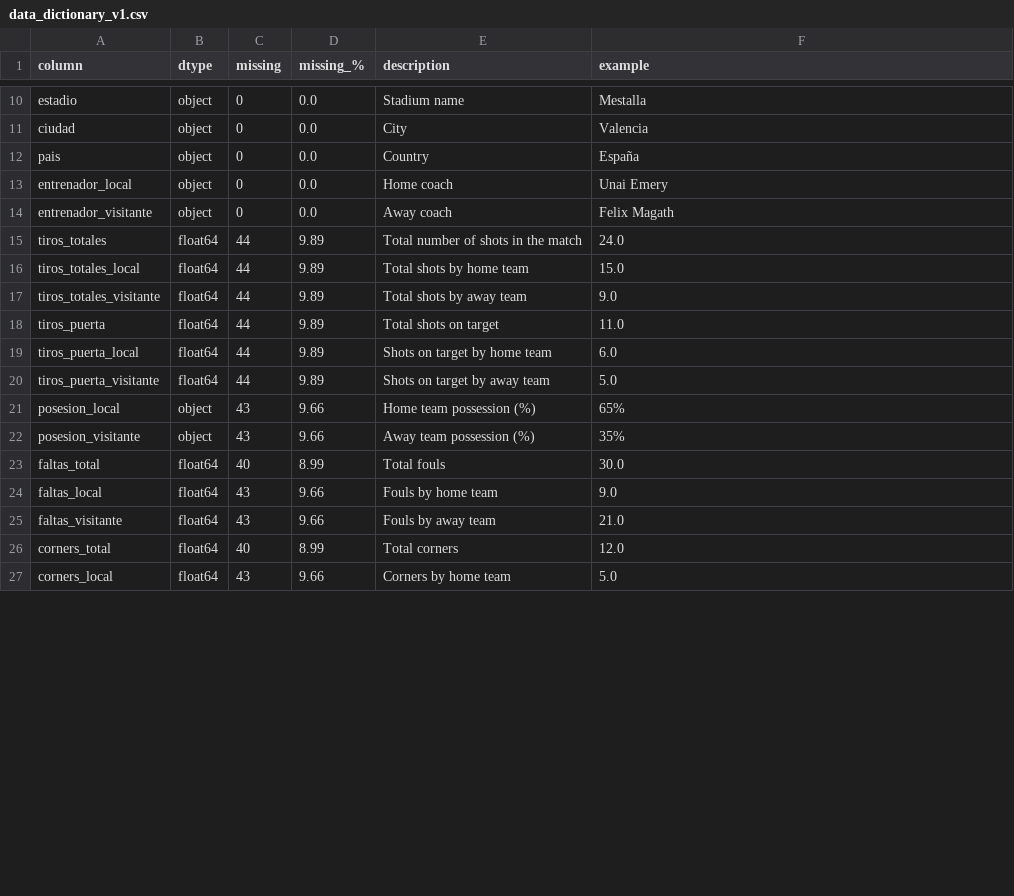
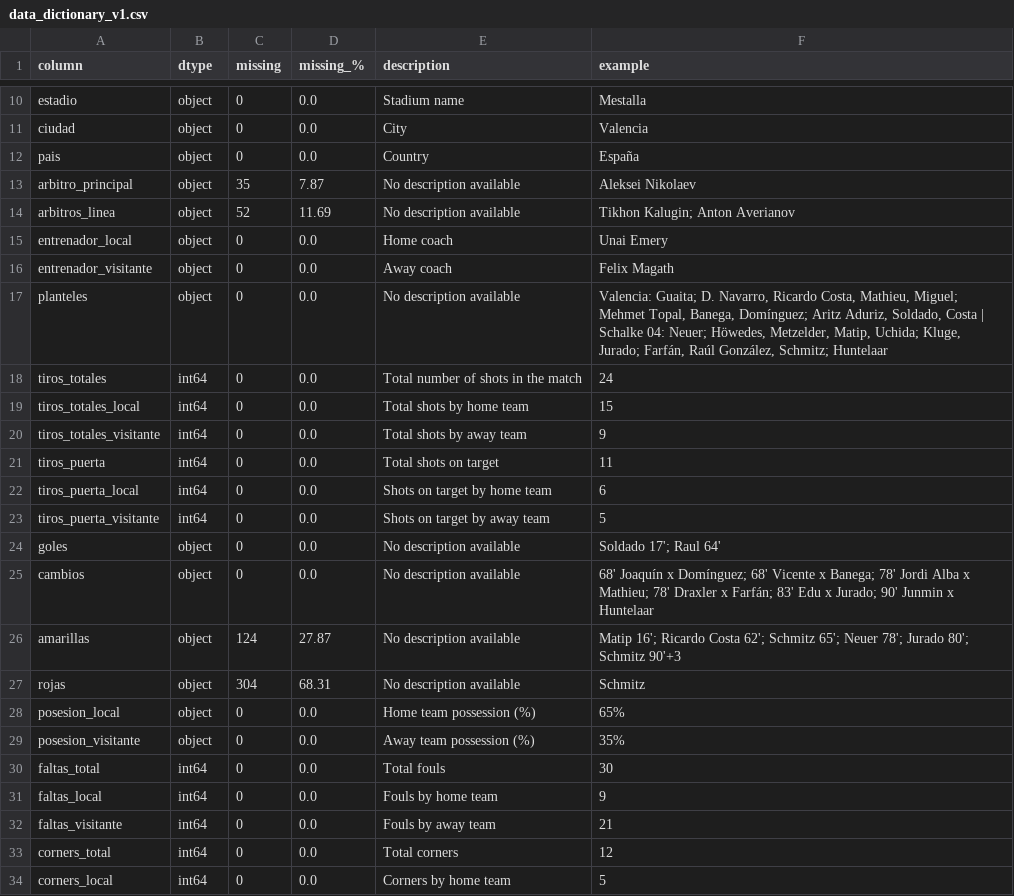
Before and after one commit to JoanixX/goaldata-league, a CSV file: data/processed/data_dictionary_v1.csv, drawn as a sheet; only a part is shown, gaps mark what is left out; the diff covers the shown part only.

```diff
--- a/data/processed/data_dictionary_v1.csv
+++ b/data/processed/data_dictionary_v1.csv
@@ -12,16 +12,23 @@ ciudad,object,0,0.0,City,Valencia
 pais,object,0,0.0,Country,España
+arbitro_principal,object,35,7.87,No description available,Aleksei Nikolaev
+arbitros_linea,object,52,11.69,No description available,Tikhon Kalugin; Anton Averianov
 entrenador_local,object,0,0.0,Home coach,Unai Emery
 entrenador_visitante,object,0,0.0,Away coach,Felix Magath
-tiros_totales,float64,44,9.89,Total number of shots in the match,24.0
-tiros_totales_local,float64,44,9.89,Total shots by home team,15.0
-tiros_totales_visitante,float64,44,9.89,Total shots by away team,9.0
-tiros_puerta,float64,44,9.89,Total shots on target,11.0
-tiros_puerta_local,float64,44,9.89,Shots on target by home team,6.0
-tiros_puerta_visitante,float64,44,9.89,Shots on target by away team,5.0
-posesion_local,object,43,9.66,Home team possession (%),65%
-posesion_visitante,object,43,9.66,Away team possession (%),35%
-faltas_total,float64,40,8.99,Total fouls,30.0
-faltas_local,float64,43,9.66,Fouls by home team,9.0
-faltas_visitante,float64,43,9.66,Fouls by away team,21.0
-corners_total,float64,40,8.99,Total corners,12.0
-corners_local,float64,43,9.66,Corners by home team,5.0
+planteles,object,0,0.0,No description available,"Valencia: Guaita; D. Navarro, Ricardo Costa, Mathieu, Miguel; Mehmet Topal, Banega, Domínguez; Aritz Aduriz, Soldado, Costa | Schalke 04: Neuer; Höwedes, Metzelder, Matip, Uchida; Kluge, Jurado; Farfán, Raúl González, Schmitz; Huntelaar"
+tiros_totales,int64,0,0.0,Total number of shots in the match,24
+tiros_totales_local,int64,0,0.0,Total shots by home team,15
+tiros_totales_visitante,int64,0,0.0,Total shots by away team,9
+tiros_puerta,int64,0,0.0,Total shots on target,11
+tiros_puerta_local,int64,0,0.0,Shots on target by home team,6
+tiros_puerta_visitante,int64,0,0.0,Shots on target by away team,5
+goles,object,0,0.0,No description available,Soldado 17'; Raul 64'
+cambios,object,0,0.0,No description available,68' Joaquín x Domínguez; 68' Vicente x Banega; 78' Jordi Alba x Mathieu; 78' Draxler x Farfán; 83' Edu x Jurado; 90' Junmin x Huntelaar
+amarillas,object,124,27.87,No description available,Matip 16'; Ricardo Costa 62'; Schmitz 65'; Neuer 78'; Jurado 80'; Schmitz 90'+3
+rojas,object,304,68.31,No description available,Schmitz
+posesion_local,object,0,0.0,Home team possession (%),65%
+posesion_visitante,object,0,0.0,Away team possession (%),35%
+faltas_total,int64,0,0.0,Total fouls,30
+faltas_local,int64,0,0.0,Fouls by home team,9
+faltas_visitante,int64,0,0.0,Fouls by away team,21
+corners_total,int64,0,0.0,Total corners,12
+corners_local,int64,0,0.0,Corners by home team,5
```
Also changed, not shown: 4 edited cells elsewhere in this file, 2 other files.
